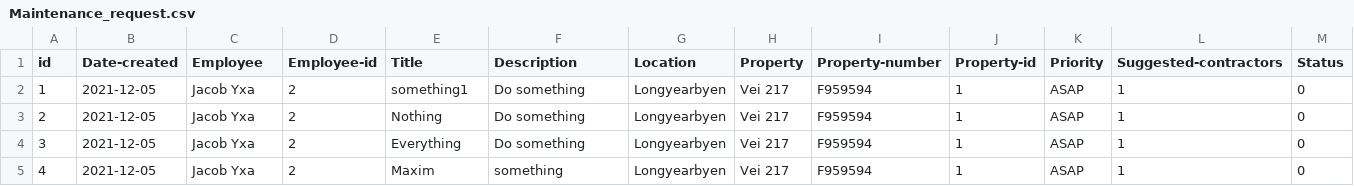
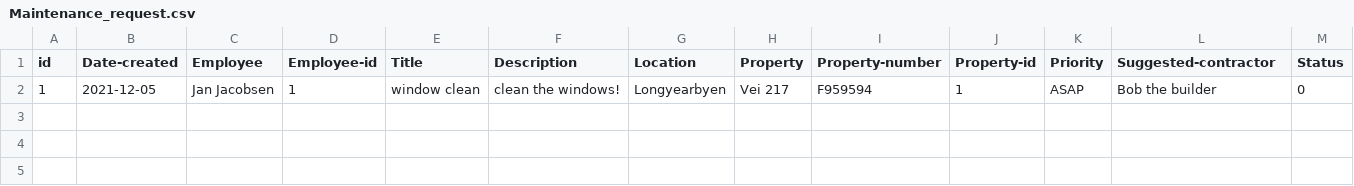
Before and after one commit to lsig/NaNairverkefni, a CSV file: NaN_Program/CSV_Files/Maintenance_request.csv, drawn as a sheet.

Commit message:
jobLL og propertyLL
property list virkar núna með id filter

```diff
--- a/NaN_Program/CSV_Files/Maintenance_request.csv
+++ b/NaN_Program/CSV_Files/Maintenance_request.csv
@@ -1,5 +1,2 @@
-id,Date-created,Employee,Employee-id,Title,Description,Location,Property,Property-number,Property-id,Priority,Suggested-contractors,Status
-1,2021-12-05,Jacob Yxa,2,something1,Do something,Longyearbyen,Vei 217,F959594,1,ASAP,1,0
-2,2021-12-05,Jacob Yxa,2,Nothing,Do something,Longyearbyen,Vei 217,F959594,1,ASAP,1,0
-3,2021-12-05,Jacob Yxa,2,Everything,Do something,Longyearbyen,Vei 217,F959594,1,ASAP,1,0
-4,2021-12-05,Jacob Yxa,2,Maxim,something,Longyearbyen,Vei 217,F959594,1,ASAP,1,0
+id,Date-created,Employee,Employee-id,Title,Description,Location,Property,Property-number,Property-id,Priority,Suggested-contractor,Status
+1,2021-12-05,Jan Jacobsen,1,window clean,clean the windows!,Longyearbyen,Vei 217,F959594,1,ASAP,Bob the builder,0
```
Also changed, not shown: 9 other files.
